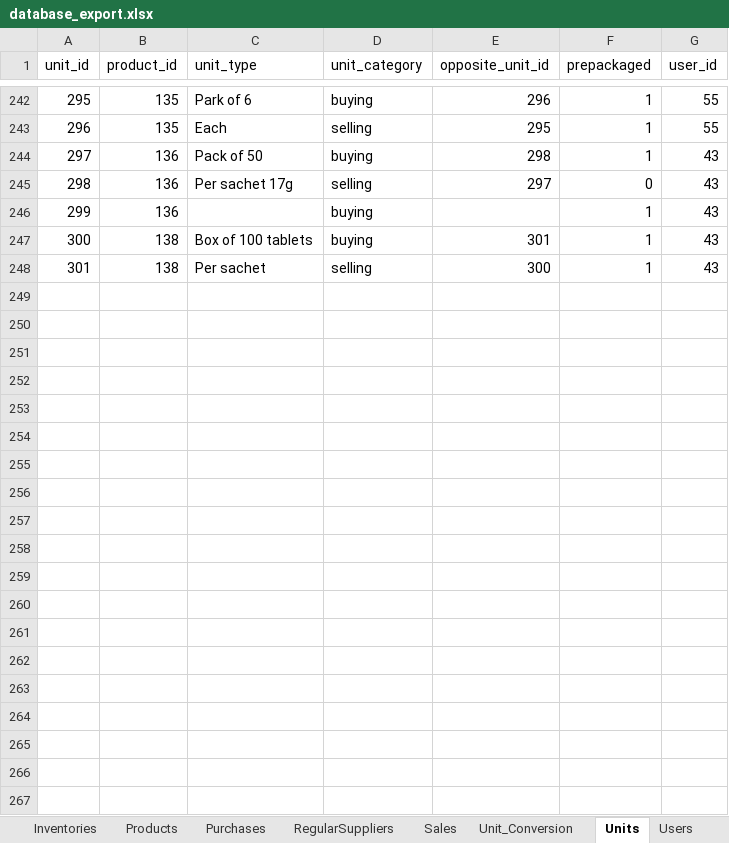
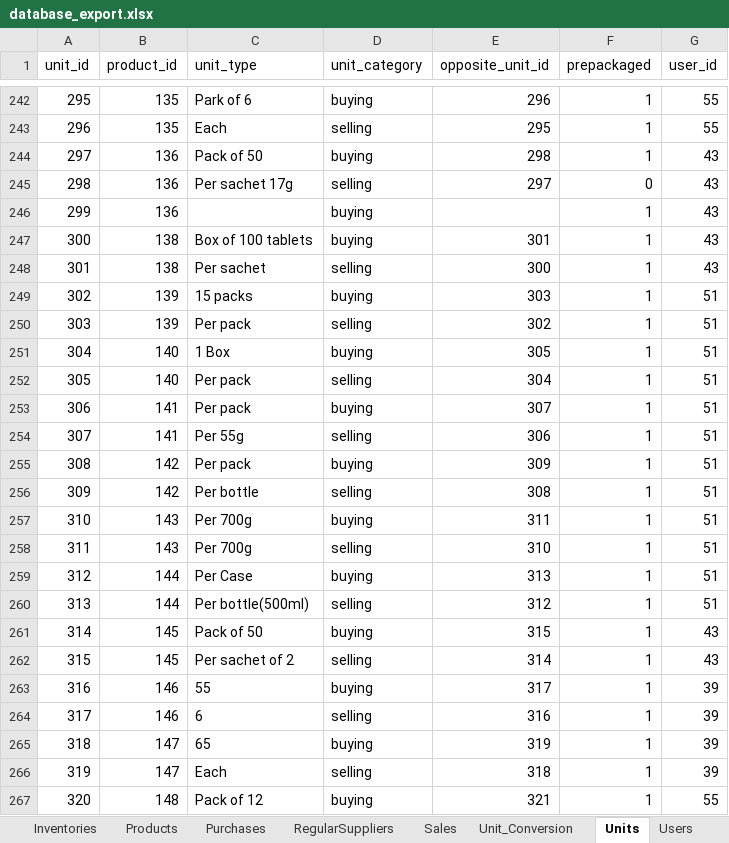
Before and after one commit to sanathpai/ZambiaShoppe, an Excel workbook: backend/src/database_export.xlsx, sheet Units, drawn as a sheet; only a part is shown, gaps mark what is left out; values as stored, in another font and other column widths than the file's, no borders; the diff covers the shown part only; the diff names each change by its address in the sheet, - before the commit and + after, or states it on an @@ line.

```diff
--- a/backend/src/database_export.xlsx (sheet Units)
+++ b/backend/src/database_export.xlsx (sheet Units)
+row 249: 302 | 139 | 15 packs | buying | 303 | 1 | 51
+row 250: 303 | 139 | Per pack | selling | 302 | 1 | 51
+row 251: 304 | 140 | 1 Box | buying | 305 | 1 | 51
+row 252: 305 | 140 | Per pack | selling | 304 | 1 | 51
+row 253: 306 | 141 | Per pack | buying | 307 | 1 | 51
+row 254: 307 | 141 | Per 55g | selling | 306 | 1 | 51
+row 255: 308 | 142 | Per pack | buying | 309 | 1 | 51
+row 256: 309 | 142 | Per bottle | selling | 308 | 1 | 51
+row 257: 310 | 143 | Per 700g | buying | 311 | 1 | 51
+row 258: 311 | 143 | Per 700g | selling | 310 | 1 | 51
+row 259: 312 | 144 | Per Case | buying | 313 | 1 | 51
+row 260: 313 | 144 | Per bottle(500ml) | selling | 312 | 1 | 51
+row 261: 314 | 145 | Pack of 50 | buying | 315 | 1 | 43
+row 262: 315 | 145 | Per sachet of 2 | selling | 314 | 1 | 43
+row 263: 316 | 146 | 55 | buying | 317 | 1 | 39
+row 264: 317 | 146 | 6 | selling | 316 | 1 | 39
+row 265: 318 | 147 | 65 | buying | 319 | 1 | 39
+row 266: 319 | 147 | Each | selling | 318 | 1 | 39
+row 267: 320 | 148 | Pack of 12 | buying | 321 | 1 | 55
```
Also changed, not shown: 50 added rows elsewhere in this sheet, sheet Sales, sheet Unit_Conversion, sheet Inventories, sheet Products, sheet Purchases, sheet Users, 1 more sheet, other sheet tabs, 6 other files.
